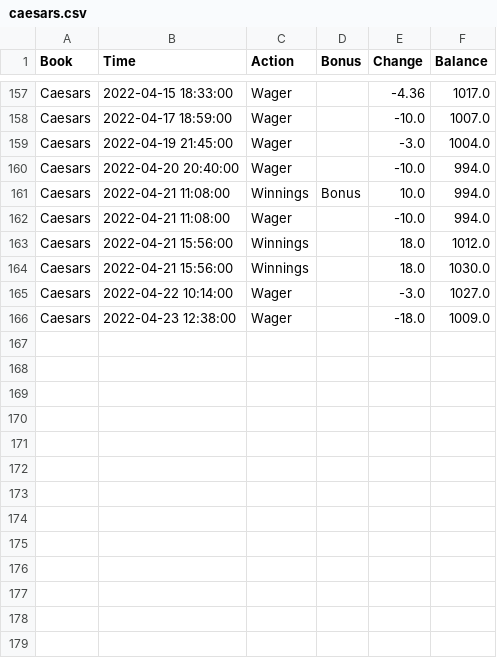
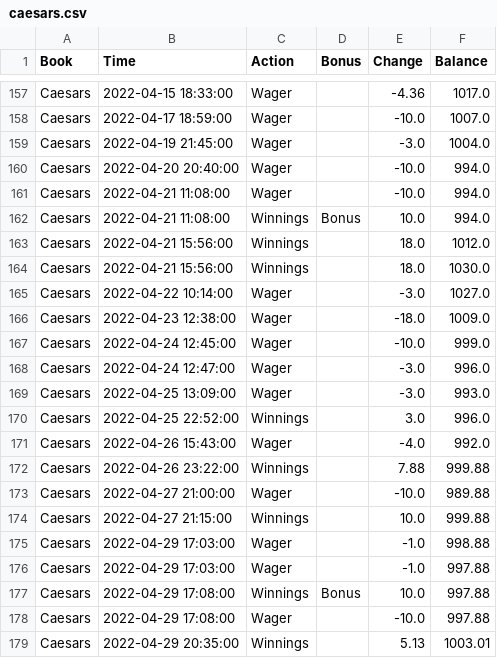
Before and after one commit to jackarnold84/book-tracker, a CSV file: processed_data/caesars.csv, drawn as a sheet; only a part is shown, gaps mark what is left out; the diff covers the shown part only.

```diff
--- a/processed_data/caesars.csv
+++ b/processed_data/caesars.csv
@@ -160,4 +160,4 @@ Caesars,2022-04-19 21:45:00,Wager,,-3.0,1004.0
 Caesars,2022-04-20 20:40:00,Wager,,-10.0,994.0
+Caesars,2022-04-21 11:08:00,Wager,,-10.0,994.0
 Caesars,2022-04-21 11:08:00,Winnings,Bonus,10.0,994.0
-Caesars,2022-04-21 11:08:00,Wager,,-10.0,994.0
 Caesars,2022-04-21 15:56:00,Winnings,,18.0,1012.0
@@ -166 +166,14 @@ Caesars,2022-04-22 10:14:00,Wager,,-3.0,1027.0
 Caesars,2022-04-23 12:38:00,Wager,,-18.0,1009.0
+Caesars,2022-04-24 12:45:00,Wager,,-10.0,999.0
+Caesars,2022-04-24 12:47:00,Wager,,-3.0,996.0
+Caesars,2022-04-25 13:09:00,Wager,,-3.0,993.0
+Caesars,2022-04-25 22:52:00,Winnings,,3.0,996.0
+Caesars,2022-04-26 15:43:00,Wager,,-4.0,992.0
+Caesars,2022-04-26 23:22:00,Winnings,,7.88,999.88
+Caesars,2022-04-27 21:00:00,Wager,,-10.0,989.88
+Caesars,2022-04-27 21:15:00,Winnings,,10.0,999.88
+Caesars,2022-04-29 17:03:00,Wager,,-1.0,998.88
+Caesars,2022-04-29 17:03:00,Wager,,-1.0,997.88
+Caesars,2022-04-29 17:08:00,Winnings,Bonus,10.0,997.88
+Caesars,2022-04-29 17:08:00,Wager,,-10.0,997.88
+Caesars,2022-04-29 20:35:00,Winnings,,5.13,1003.01
```
Also changed, not shown: 20 added rows and 13 moved rows elsewhere in this file, processed_data/draftkings.csv, processed_data/fanduel.csv, 3 other files.
